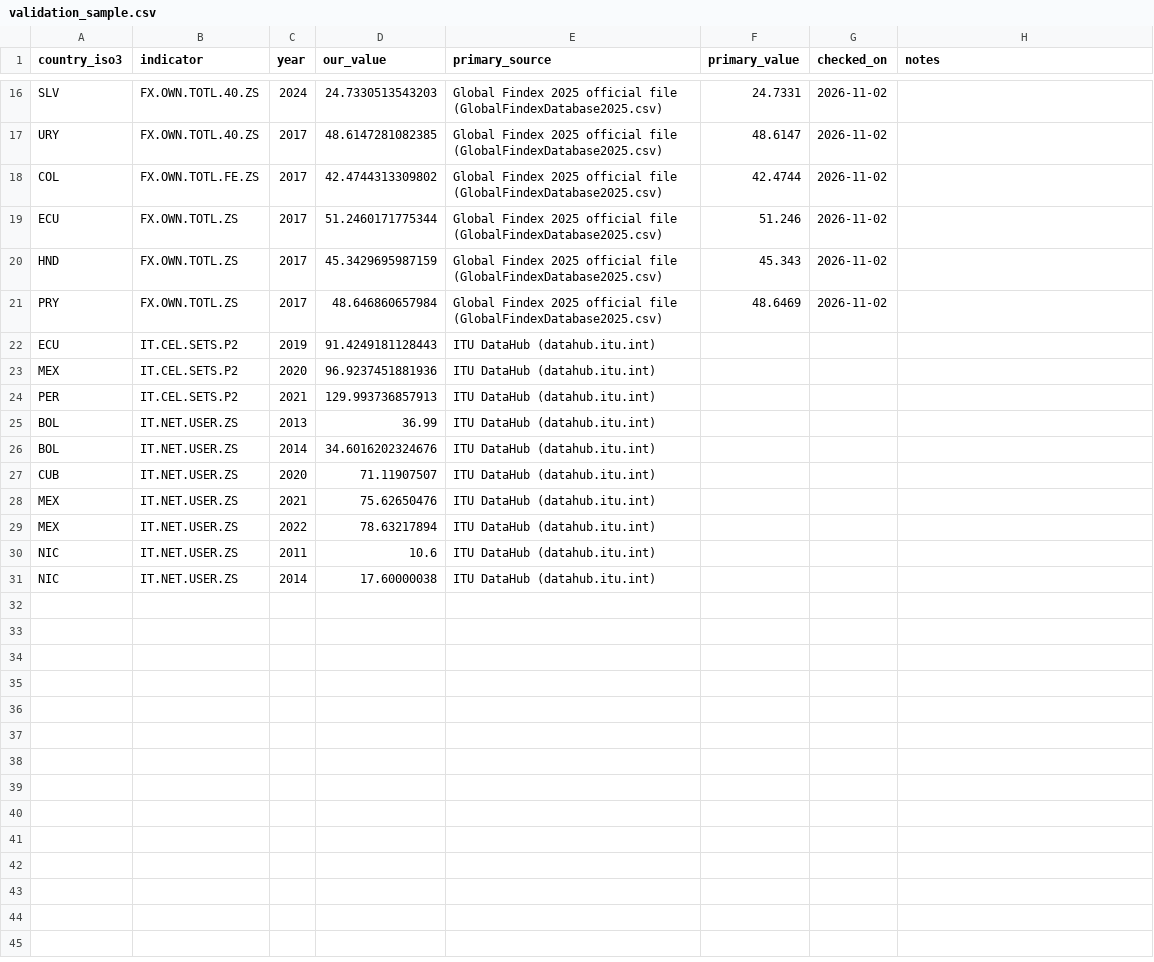
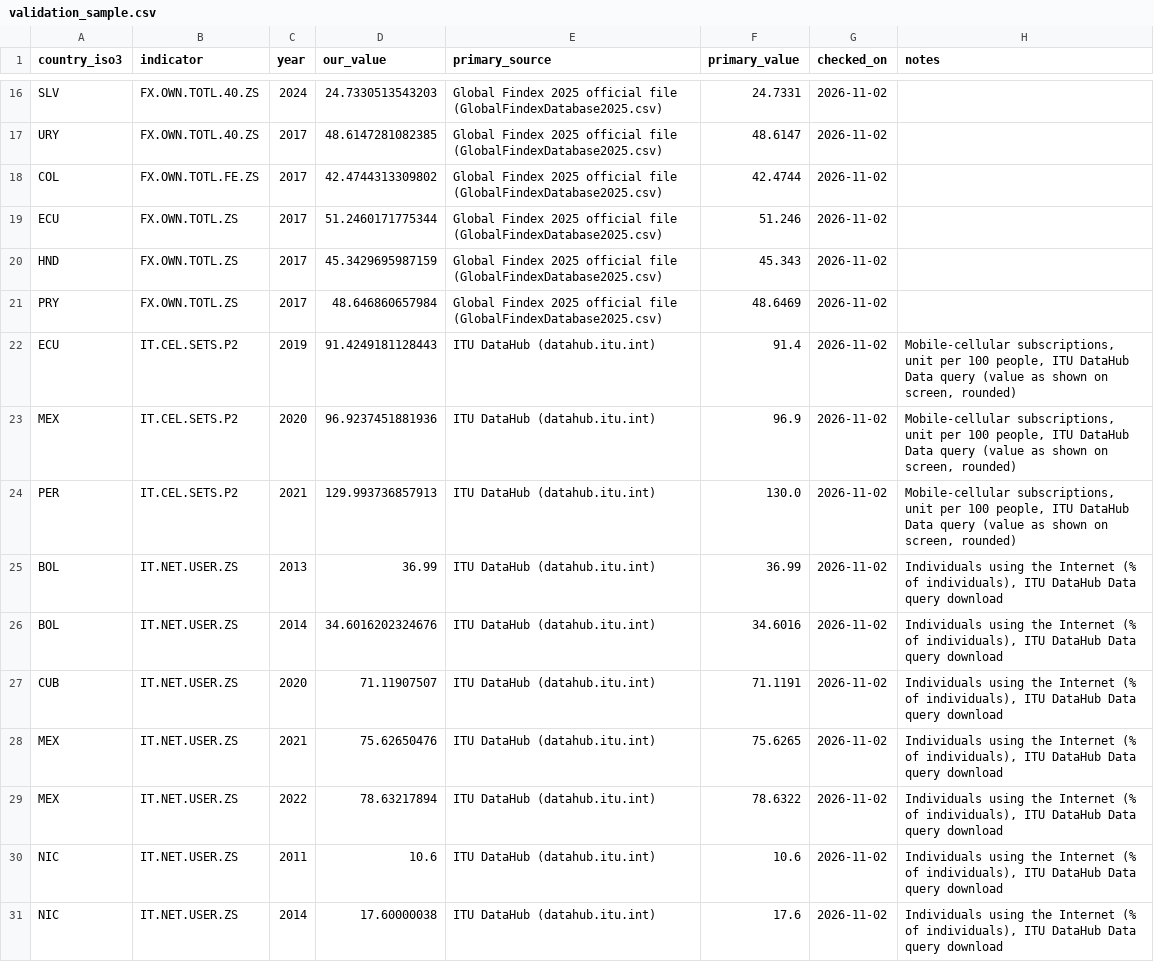
Before and after one commit to Pdelacruz123/Financial-Inclusion, a CSV file: data/validation_sample.csv, drawn as a sheet; only a part is shown, gaps mark what is left out.

Commit message:
Complete validation sample with ITU values
Fill the 10 ITU rows from ITU DataHub (internet as % of individuals, mobile-cellular subscriptions per 100 people). 29 of 30 sampled values match their primary source; the other one is the documented IMF revision of Brazil's ATMs.

```diff
--- a/data/validation_sample.csv
+++ b/data/validation_sample.csv
@@ -21,11 +21,11 @@ HND,FX.OWN.TOTL.ZS,2017,45.3429695987159,Global Findex 2025 official file (Globa
 PRY,FX.OWN.TOTL.ZS,2017,48.646860657984,Global Findex 2025 official file (GlobalFindexDatabase2025.csv),48.6469,2026-11-02,
-ECU,IT.CEL.SETS.P2,2019,91.4249181128443,ITU DataHub (datahub.itu.int),,,
-MEX,IT.CEL.SETS.P2,2020,96.9237451881936,ITU DataHub (datahub.itu.int),,,
-PER,IT.CEL.SETS.P2,2021,129.993736857913,ITU DataHub (datahub.itu.int),,,
-BOL,IT.NET.USER.ZS,2013,36.99,ITU DataHub (datahub.itu.int),,,
-BOL,IT.NET.USER.ZS,2014,34.6016202324676,ITU DataHub (datahub.itu.int),,,
-CUB,IT.NET.USER.ZS,2020,71.11907507,ITU DataHub (datahub.itu.int),,,
-MEX,IT.NET.USER.ZS,2021,75.62650476,ITU DataHub (datahub.itu.int),,,
-MEX,IT.NET.USER.ZS,2022,78.63217894,ITU DataHub (datahub.itu.int),,,
-NIC,IT.NET.USER.ZS,2011,10.6,ITU DataHub (datahub.itu.int),,,
-NIC,IT.NET.USER.ZS,2014,17.60000038,ITU DataHub (datahub.itu.int),,,
+ECU,IT.CEL.SETS.P2,2019,91.4249181128443,ITU DataHub (datahub.itu.int),91.4,2026-11-02,"Mobile-cellular subscriptions, unit per 100 people, ITU DataHub Data query (value as shown on screen, rounded)"
+MEX,IT.CEL.SETS.P2,2020,96.9237451881936,ITU DataHub (datahub.itu.int),96.9,2026-11-02,"Mobile-cellular subscriptions, unit per 100 people, ITU DataHub Data query (value as shown on screen, rounded)"
+PER,IT.CEL.SETS.P2,2021,129.993736857913,ITU DataHub (datahub.itu.int),130.0,2026-11-02,"Mobile-cellular subscriptions, unit per 100 people, ITU DataHub Data query (value as shown on screen, rounded)"
+BOL,IT.NET.USER.ZS,2013,36.99,ITU DataHub (datahub.itu.int),36.99,2026-11-02,"Individuals using the Internet (% of individuals), ITU DataHub Data query download"
+BOL,IT.NET.USER.ZS,2014,34.6016202324676,ITU DataHub (datahub.itu.int),34.6016,2026-11-02,"Individuals using the Internet (% of individuals), ITU DataHub Data query download"
+CUB,IT.NET.USER.ZS,2020,71.11907507,ITU DataHub (datahub.itu.int),71.1191,2026-11-02,"Individuals using the Internet (% of individuals), ITU DataHub Data query download"
+MEX,IT.NET.USER.ZS,2021,75.62650476,ITU DataHub (datahub.itu.int),75.6265,2026-11-02,"Individuals using the Internet (% of individuals), ITU DataHub Data query download"
+MEX,IT.NET.USER.ZS,2022,78.63217894,ITU DataHub (datahub.itu.int),78.6322,2026-11-02,"Individuals using the Internet (% of individuals), ITU DataHub Data query download"
+NIC,IT.NET.USER.ZS,2011,10.6,ITU DataHub (datahub.itu.int),10.6,2026-11-02,"Individuals using the Internet (% of individuals), ITU DataHub Data query download"
+NIC,IT.NET.USER.ZS,2014,17.60000038,ITU DataHub (datahub.itu.int),17.6,2026-11-02,"Individuals using the Internet (% of individuals), ITU DataHub Data query download"
```
Also changed, not shown: 1 other file.
